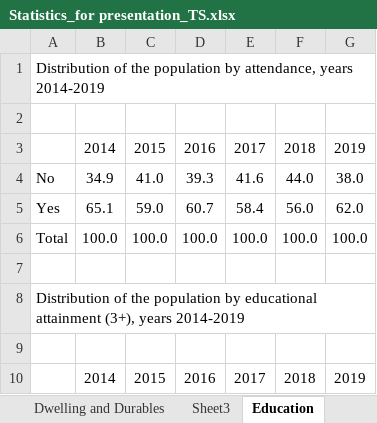
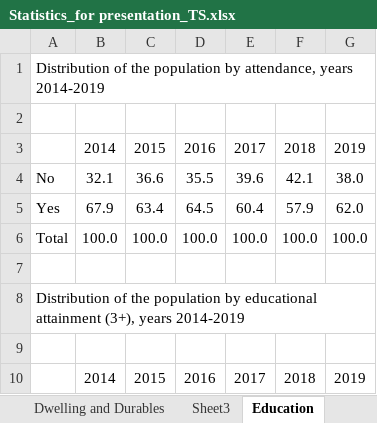
Before and after one commit to gdcaruso/VEN, an Excel workbook: data_management/management/2. harmonization/ENCOVI harmonization/Statistics_for presentation_TS.xlsx, sheet Education, drawn as a sheet; only a part is shown; values as stored, in another font and other column widths than the file's, no borders; charts and pictures not drawn; removed rows and columns are numbered as before the commit, all else as after; the diff covers the shown part only; the diff names each change by its address in the sheet, - before the commit and + after, or states it on an @@ line.

```diff
--- a/data_management/management/2. harmonization/ENCOVI harmonization/Statistics_for presentation_TS.xlsx (sheet Education)
+++ b/data_management/management/2. harmonization/ENCOVI harmonization/Statistics_for presentation_TS.xlsx (sheet Education)
-row 4: No | 34.9 | 41.0 | 39.3 | 41.6 | 44.0 | 38.0
-row 5: Yes | 65.1 | 59.0 | 60.7 | 58.4 | 56.0 | 62.0
+row 4: No | 32.1 | 36.6 | 35.5 | 39.6 | 42.1 | 38.0
+row 5: Yes | 67.9 | 63.4 | 64.5 | 60.4 | 57.9 | 62.0
```
Also changed, not shown: 23 added rows, 23 removed rows and 20 edited cells elsewhere in this sheet, sheet Demographics, sheet Dwelling and Durables, sheet Banking, charts or pictures, data_management/management/2. harmonization/ENCOVI harmonization/Encovi_comparability across years 2014-2019_MA abril 29.xlsx, data_management/management/2. harmonization/ENCOVI harmonization/Statistics_for presentation.xlsx, 17 other files.
